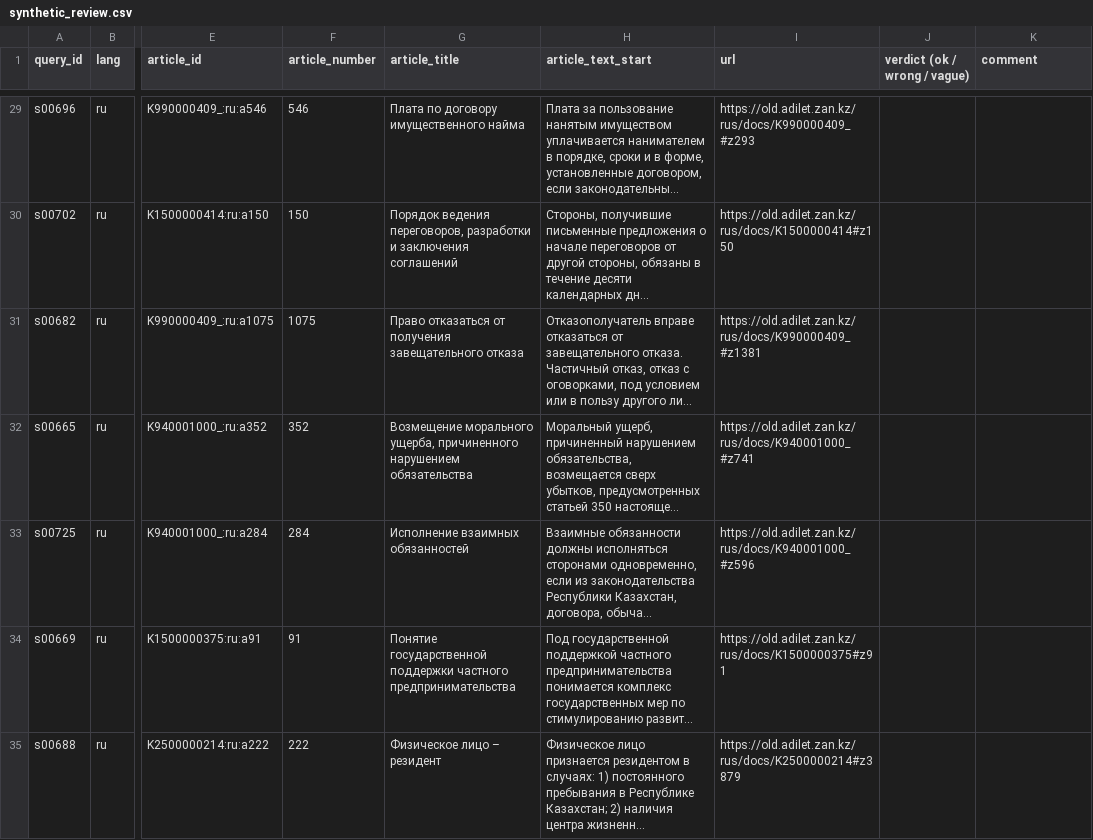
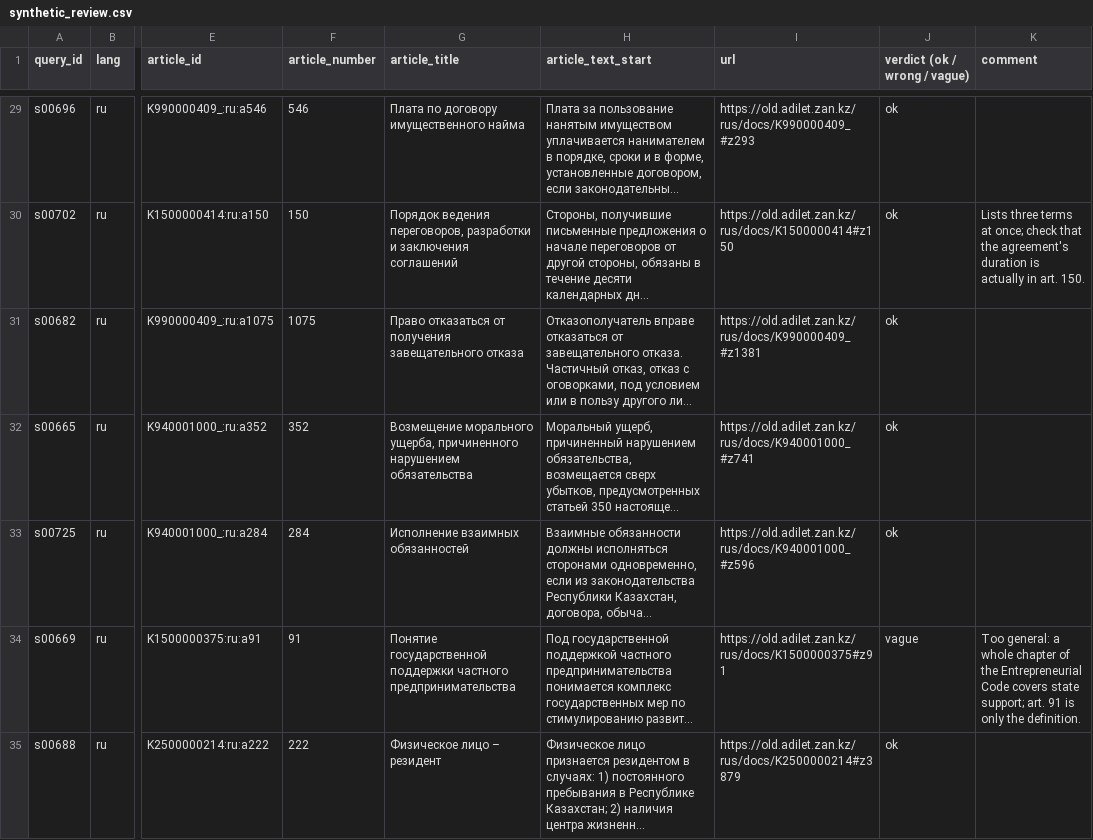
Before and after one commit to R0onen/adilet-search, a CSV file: data/eval/labeling/synthetic_review.csv, drawn as a sheet; only a part is shown, gaps mark what is left out; long unchanged cells end in …; the diff covers the shown part only; the diff names each change by its address in the sheet, - before the commit and + after, or states it on an @@ line.

```diff
--- a/data/eval/labeling/synthetic_review.csv
+++ b/data/eval/labeling/synthetic_review.csv
-J29:J33 (verdict (ok / wrong / vague)): (empty)
+J29:J33 (verdict (ok / wrong / vague)): ok
-K30 (comment): (empty)
+K30 (comment): Lists three terms at once; check that the agreement's duration is actually in art. 150.
-J34 (verdict (ok / wrong / vague)): (empty)
+J34 (verdict (ok / wrong / vague)): vague
-K34 (comment): (empty)
+K34 (comment): Too general: a whole chapter of the Entrepreneurial Code covers state support; art. 91 is only the definition.
-J35 (verdict (ok / wrong / vague)): (empty)
+J35 (verdict (ok / wrong / vague)): ok
```
Also changed, not shown: 70 edited cells elsewhere in this file, 1 other file.
